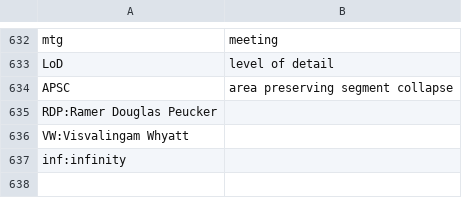
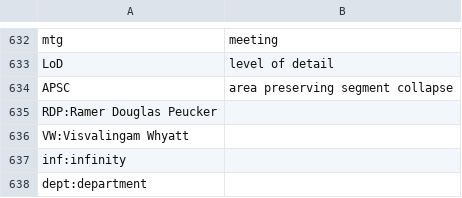
Before and after one commit to geobarry/talon-community, a CSV file: settings/abbreviations.csv, drawn as a sheet; only a part is shown, gaps mark what is left out.

Commit message:
abbreviated department

```diff
--- a/settings/abbreviations.csv
+++ b/settings/abbreviations.csv
@@ -637 +637,2 @@ VW:Visvalingam Whyatt
 inf:infinity
+dept:department
```
